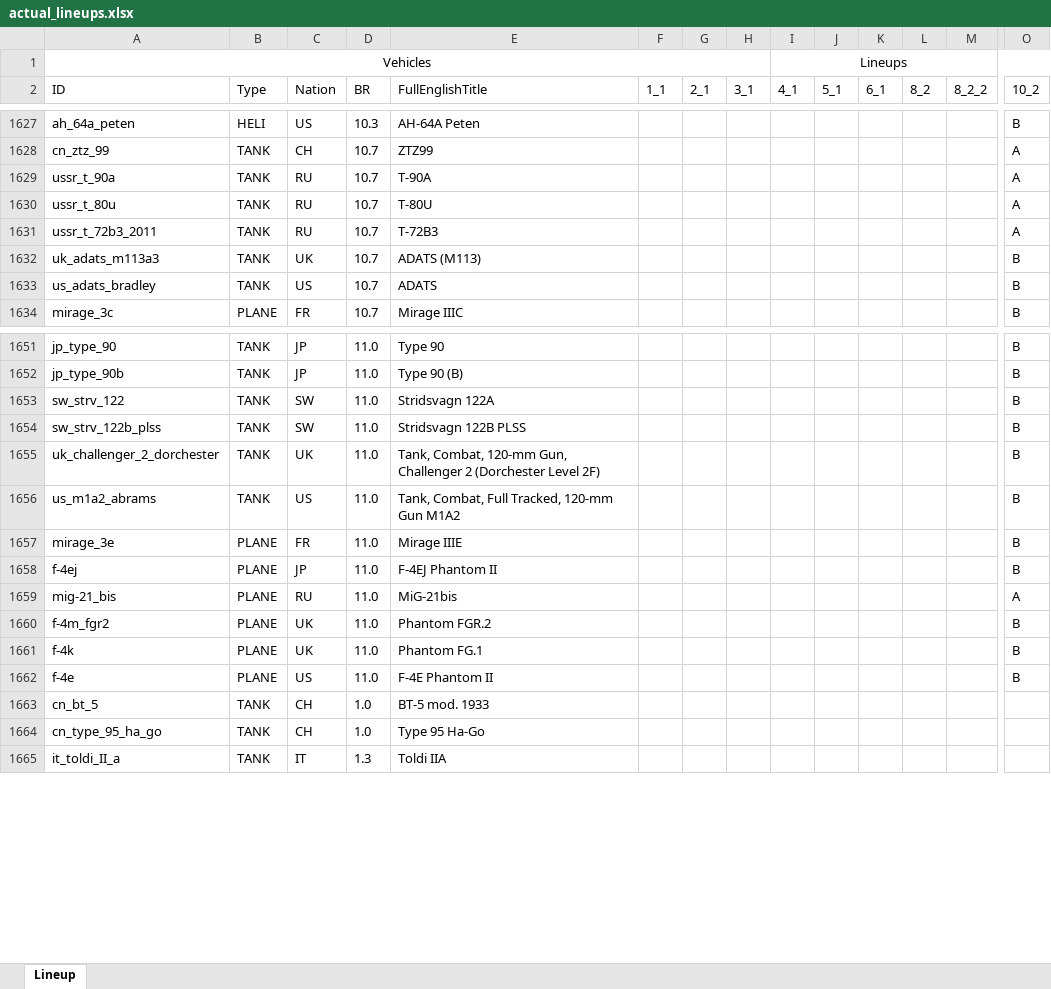
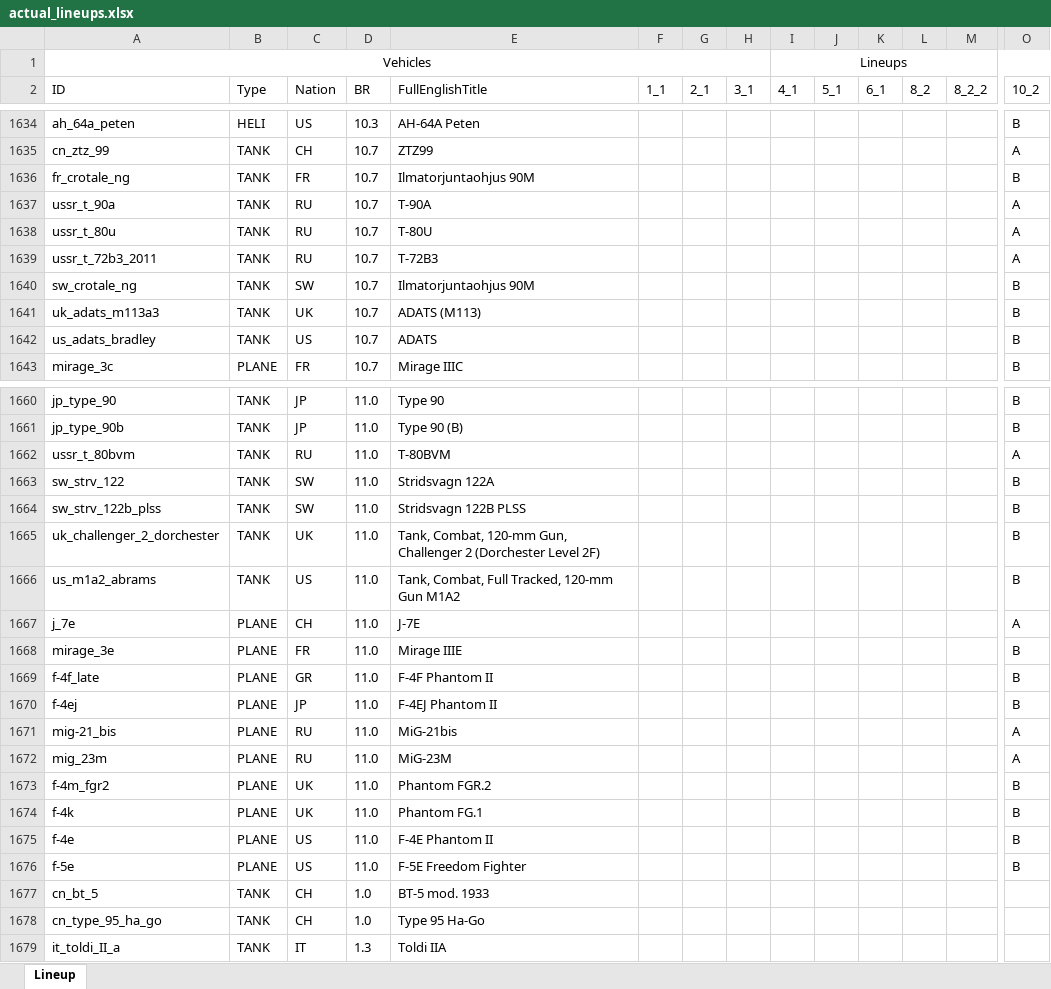
Before and after one commit to runaloop/ThunderSimLineup, an Excel workbook: actual_lineups.xlsx, sheet Lineup, drawn as a sheet; only a part is shown, gaps mark what is left out; values as stored, in another font and other column widths than the file's, no borders; table styles not drawn; rows hold the shown columns only; the diff covers the shown part only; the diff names each change by its address in the sheet, - before the commit and + after, or states it on an @@ line.

Commit message:
Add: Actual lineups; PGZ09(CH) добавлен в 10_2     Yak-28B(RU) добавлен в 10_2     Su-7BMK(RU) добавлен в 10_2     PGZ04A(CH) добавлен в 10_2     T-80BVM(RU) добавлен в 10_2     J-7E(CH) добавлен в 10_2     MiG-23M(RU) добавлен в 10_2     DH.110 Sea Vixen F.A.W. Mk.2(UK) добавлен в 10_2     M.D.454 Mystere IVA(FR) добавлен в 10_2     F-5C Freedom Fighter(US) добавлен в 10_2     Ilmatorjuntaohjus 90M(FR) добавлен в 10_2     Ilmatorjuntaohjus 90M(SW) добавлен в 10_2     F-4F Phantom II(GR) добавлен в 10_2     F-5E Freedom Fighter(US) добавлен в 10_2     WZ305(CH) удален из 10_2

```diff
--- a/actual_lineups.xlsx (sheet Lineup)
+++ b/actual_lineups.xlsx (sheet Lineup)
+row 1636: fr_crotale_ng | TANK | FR | 10.7 | Ilmatorjuntaohjus 90M |  |  |  |  |  |  |  |  | B
+row 1640: sw_crotale_ng | TANK | SW | 10.7 | Ilmatorjuntaohjus 90M |  |  |  |  |  |  |  |  | B
+row 1662: ussr_t_80bvm | TANK | RU | 11.0 | T-80BVM |  |  |  |  |  |  |  |  | A
+row 1667: j_7e | PLANE | CH | 11.0 | J-7E |  |  |  |  |  |  |  |  | A
+row 1669: f-4f_late | PLANE | GR | 11.0 | F-4F Phantom II |  |  |  |  |  |  |  |  | B
+row 1672: mig_23m | PLANE | RU | 11.0 | MiG-23M |  |  |  |  |  |  |  |  | A
+row 1676: f-5e | PLANE | US | 11.0 | F-5E Freedom Fighter |  |  |  |  |  |  |  |  | B
```
Also changed, not shown: 7 added rows, 14 removed rows and 1 edited cell elsewhere in this sheet, 2 other files.
